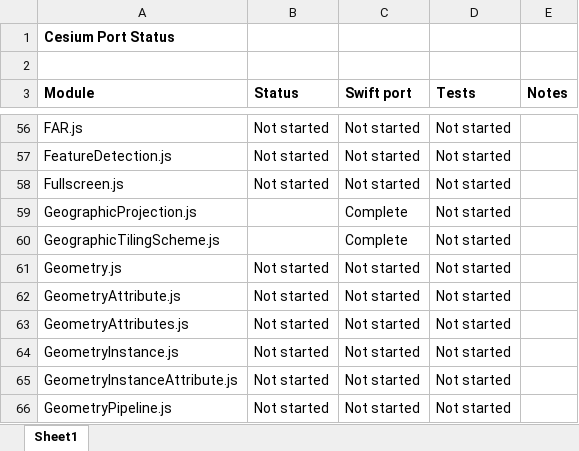
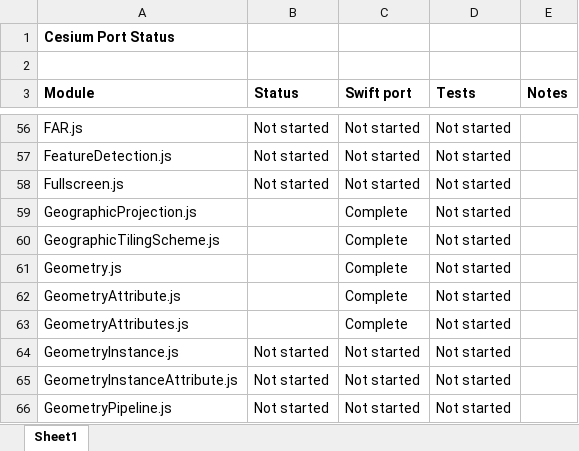
Before and after one commit to tokyovigilante/CesiumKit, an Excel workbook: CesiumStatus.xlsx, sheet Sheet1, drawn as a sheet; only a part is shown, gaps mark what is left out; values as stored, in another font and other column widths than the file's, no borders; conditional formats not drawn; the diff names each change by its address in the sheet, - before the commit and + after, or states it on an @@ line.

```diff
--- a/CesiumStatus.xlsx (sheet Sheet1)
+++ b/CesiumStatus.xlsx (sheet Sheet1)
-B61:B63 (Status): Not started
+B61:B63 (Status): (empty)
-C61:C63 (Swift port): Not started
+C61:C63 (Swift port): Complete
```
Also changed, not shown: 12 other files.
